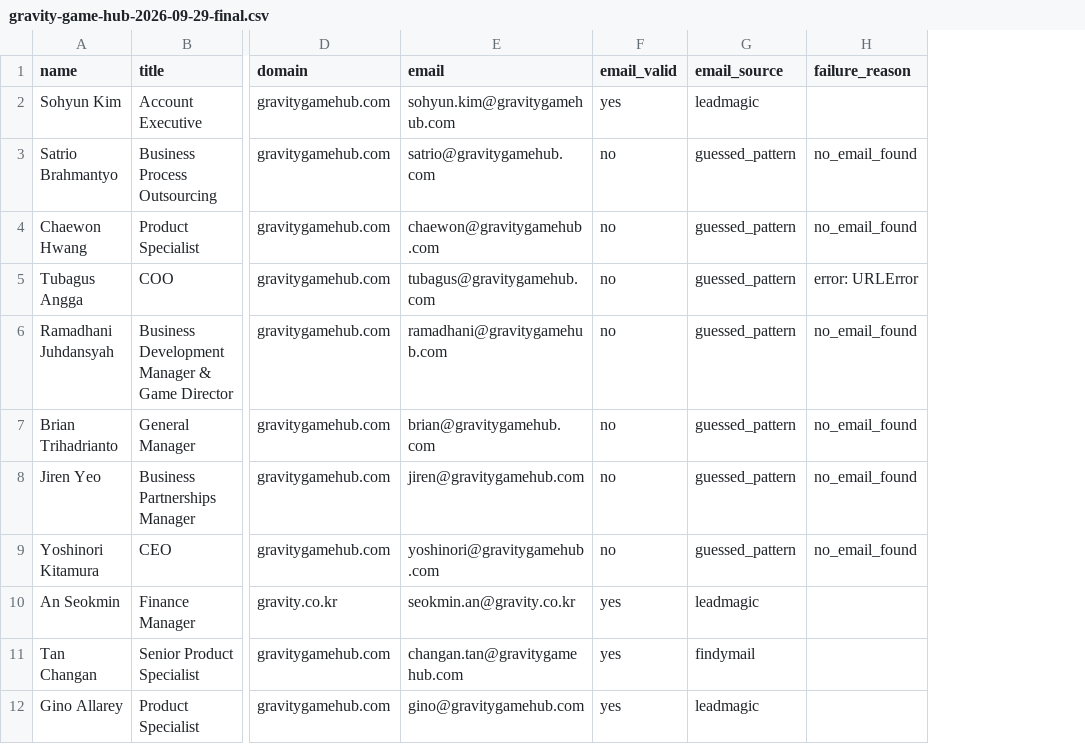
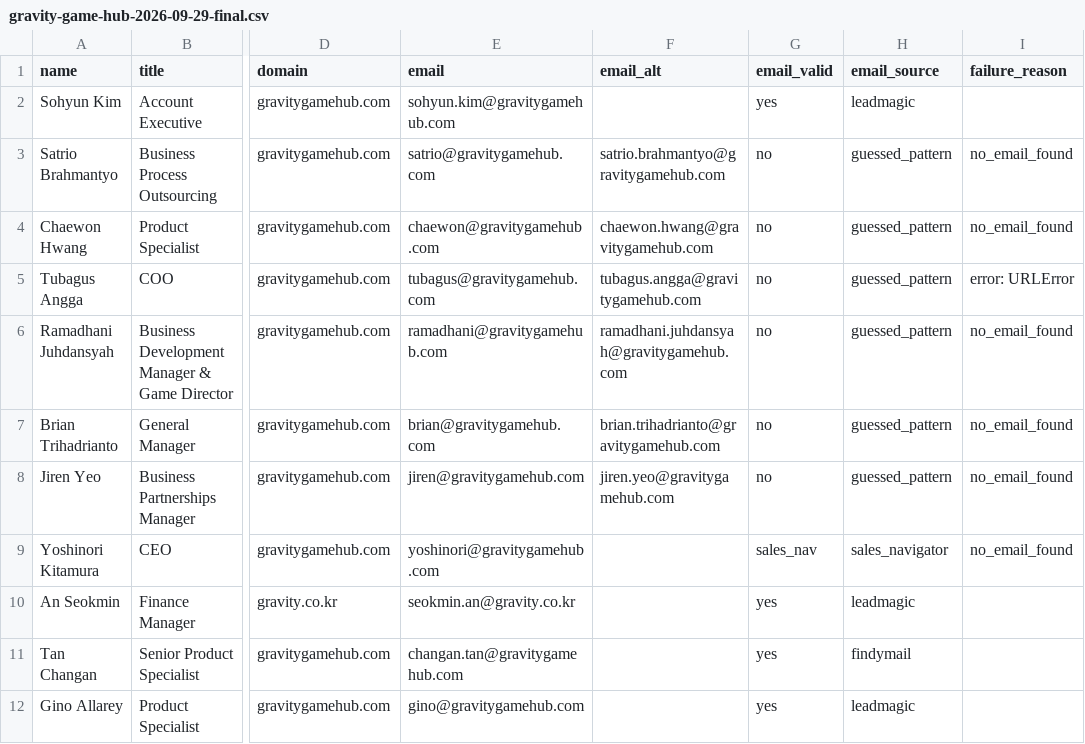
Before and after one commit to prateekgurani-yuno/Yuno-Outreach-Accounts, a CSV file: enrich/runs/gravity-game-hub-2026-09-29-final.csv, drawn as a sheet; only a part is shown, gaps mark what is left out; addresses are those after the commit; the diff names each change by its address in the sheet, - before the commit and + after, or states it on an @@ line.

```diff
--- a/enrich/runs/gravity-game-hub-2026-09-29-final.csv
+++ b/enrich/runs/gravity-game-hub-2026-09-29-final.csv
+column F (email_alt), rows 3-8: satrio.brahmantyo@gravitygamehub.com | chaewon.hwang@gravitygamehub.com | tubagus.angga@gravitygamehub.com | ramadhani.juhdansyah@gravitygamehub.com | brian.trihadrianto@gravitygamehub.com | jiren.yeo@gravitygamehub.com
-G9 (email_valid): no
+G9 (email_valid): sales_nav
-H9 (email_source): guessed_pattern
+H9 (email_source): sales_navigator
```
